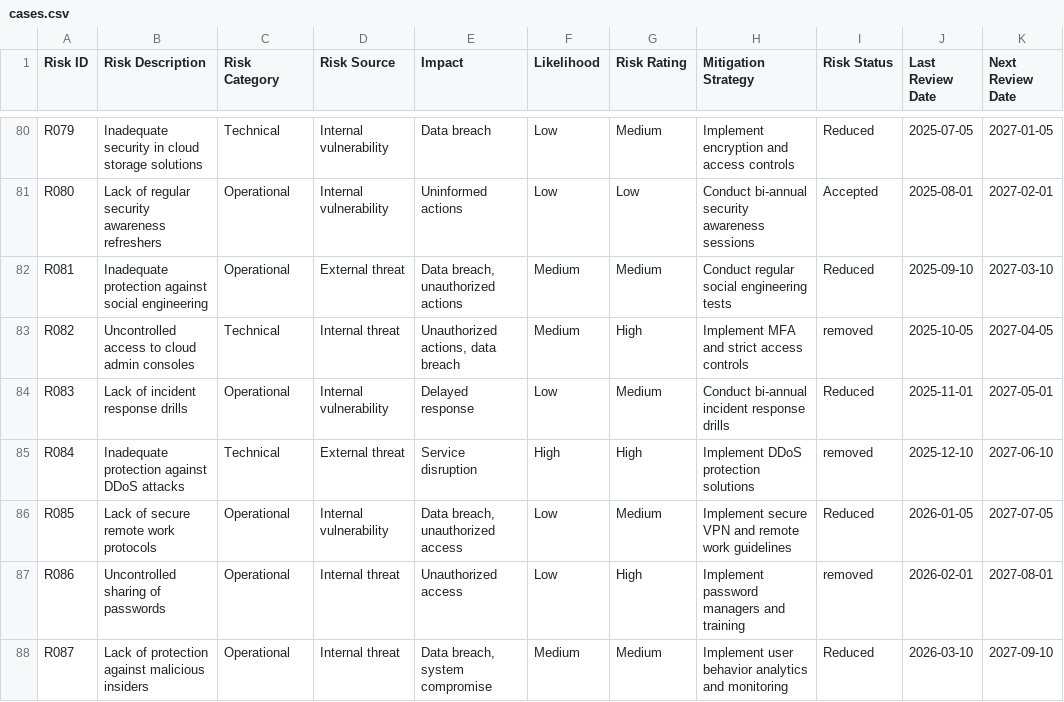
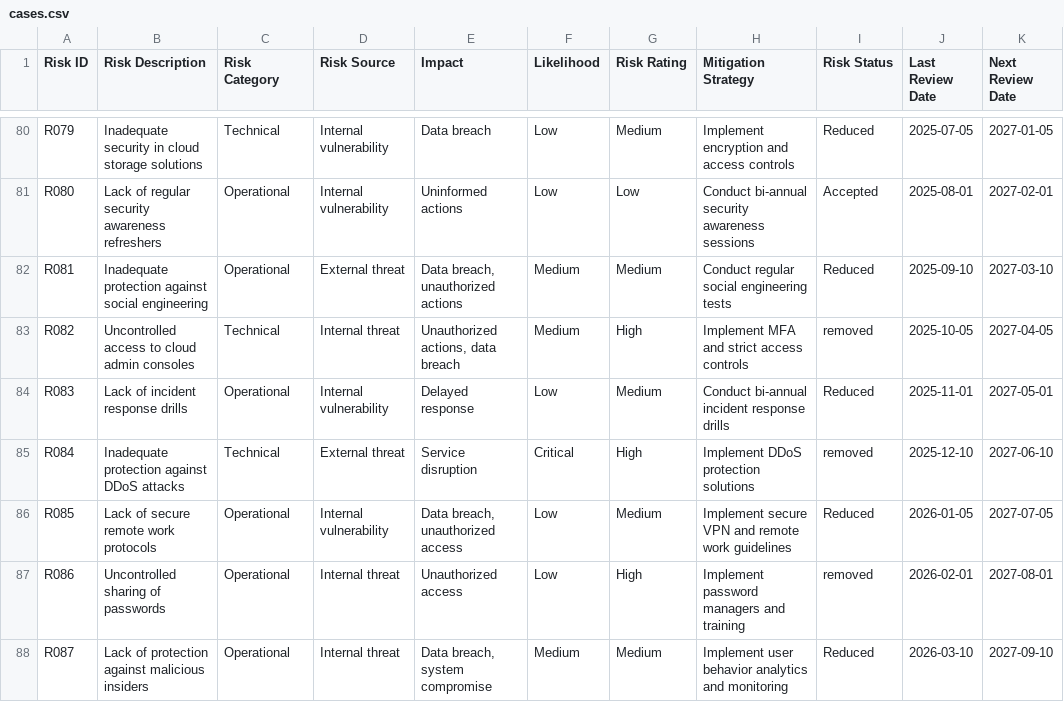
Before and after one commit to SpaceyLad/GRCVoyage, a CSV file: cases.csv, drawn as a sheet; only a part is shown, gaps mark what is left out; the diff covers the shown part only; the diff names each change by its address in the sheet, - before the commit and + after, or states it on an @@ line.

```diff
--- a/cases.csv
+++ b/cases.csv
-F85 (Likelihood): High
+F85 (Likelihood): Critical
```
Also changed, not shown: 8 edited cells elsewhere in this file, 3 other files.
